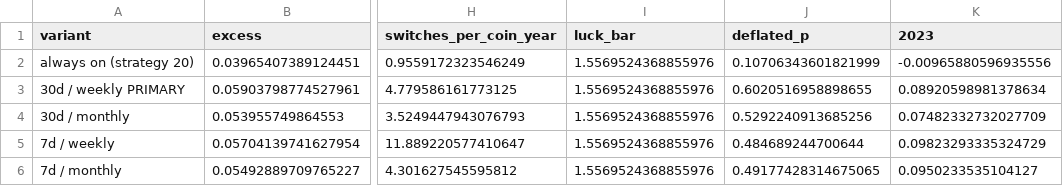
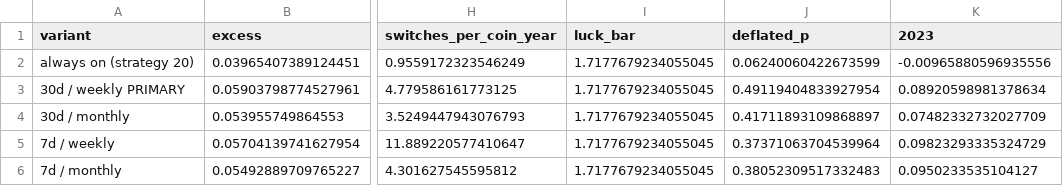
Before and after one commit to mtrinkner/crypto-funding, a CSV file: reports/carry_switch_no_liq.csv, drawn as a sheet; only a part is shown, gaps mark what is left out; the diff names each change by its address in the sheet, - before the commit and + after, or states it on an @@ line.

```diff
--- a/reports/carry_switch_no_liq.csv
+++ b/reports/carry_switch_no_liq.csv
-I2:I6 (luck_bar): 1.5569524368855976
+I2:I6 (luck_bar): 1.7177679234055045
-J2 (deflated_p): 0.10706343601821999
+J2 (deflated_p): 0.06240060422673599
-J3 (deflated_p): 0.6020516958898655
+J3 (deflated_p): 0.49119404833927954
-J4 (deflated_p): 0.5292240913685256
+J4 (deflated_p): 0.41711893109868897
-J5 (deflated_p): 0.484689244700644
+J5 (deflated_p): 0.37371063704539964
-J6 (deflated_p): 0.49177428314675065
+J6 (deflated_p): 0.38052309517332483
```
Also changed, not shown: reports/carry_switch.csv, 6 other files.
